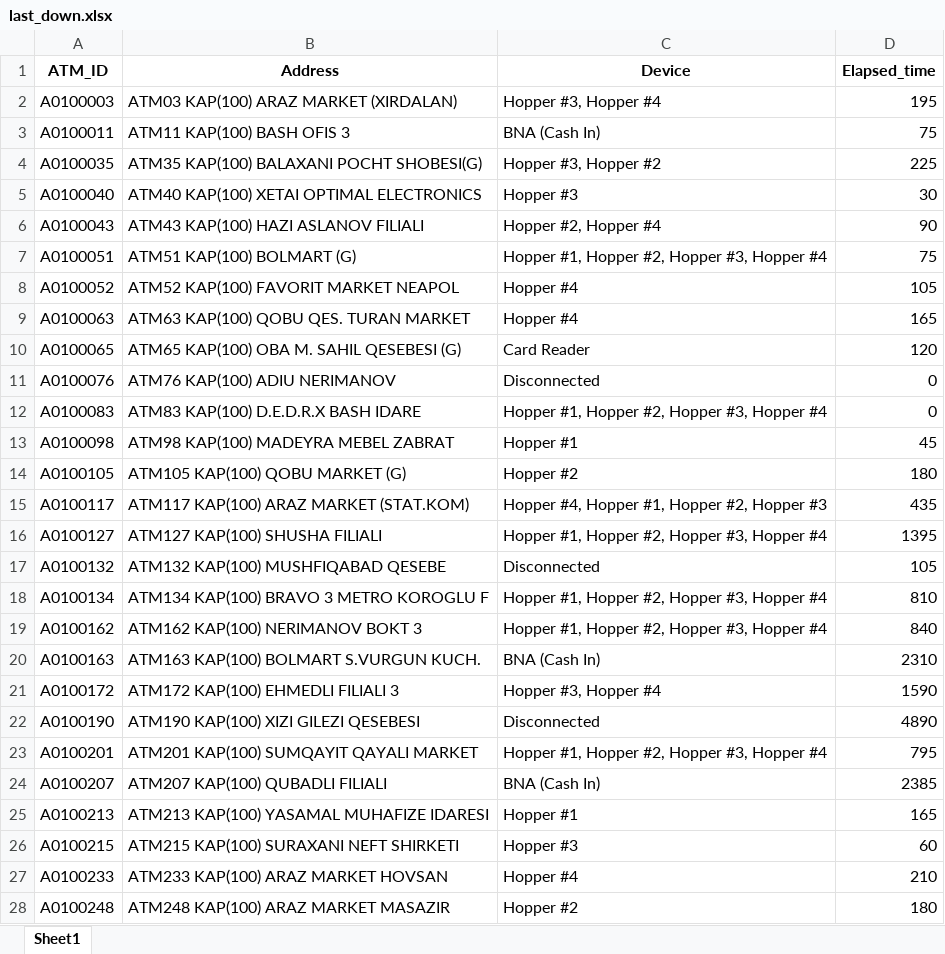
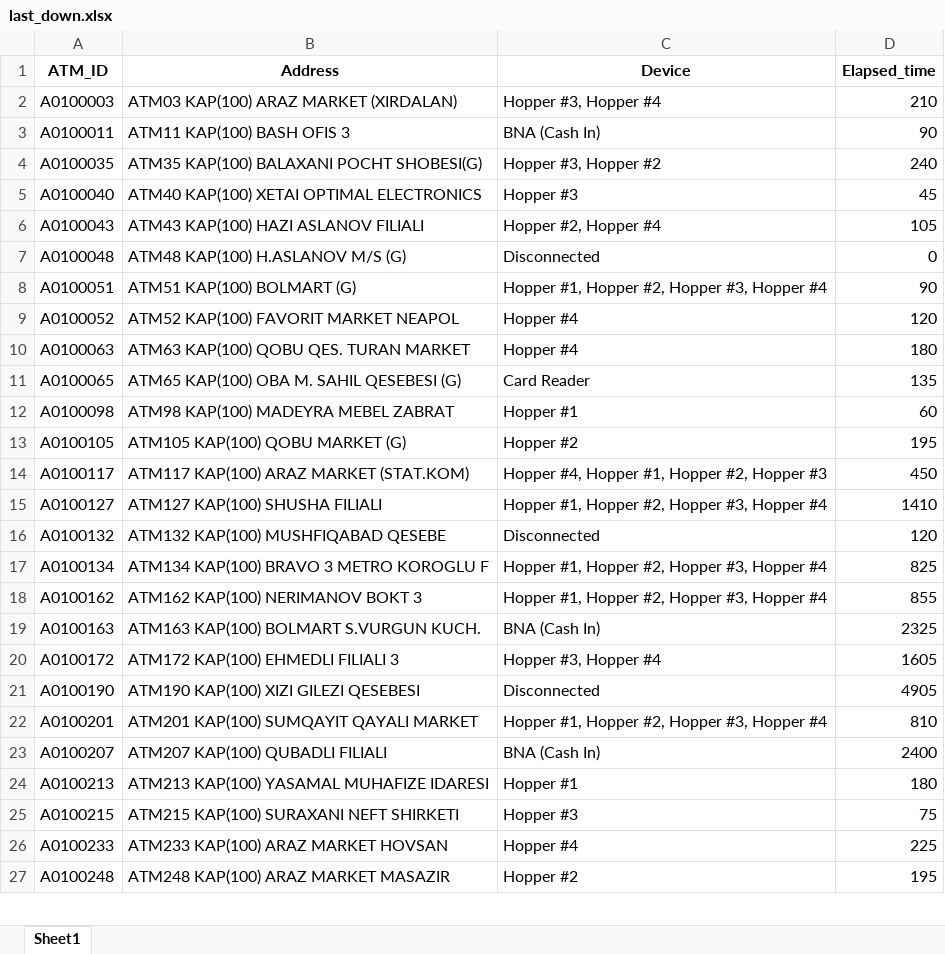
Before and after one commit to kbturgut090/fimi, an Excel workbook: last_down.xlsx, sheet Sheet1, drawn as a sheet; only a part is shown; values as stored, in another font and other column widths than the file's, no borders; removed rows and columns are numbered as before the commit, all else as after; the diff covers the shown part only; the diff names each change by its address in the sheet, - before the commit and + after, or states it on an @@ line.

```diff
--- a/last_down.xlsx (sheet Sheet1)
+++ b/last_down.xlsx (sheet Sheet1)
-D2 (Elapsed_time): 195
+D2 (Elapsed_time): 210
-D3 (Elapsed_time): 75
+D3 (Elapsed_time): 90
-D4 (Elapsed_time): 225
+D4 (Elapsed_time): 240
-D5 (Elapsed_time): 30
+D5 (Elapsed_time): 45
-D6 (Elapsed_time): 90
+D6 (Elapsed_time): 105
+row 7: A0100048 | ATM48 KAP(100) H.ASLANOV M/S (G) | Disconnected | 0
-D8 (Elapsed_time): 75
+D8 (Elapsed_time): 90
-D9 (Elapsed_time): 105
+D9 (Elapsed_time): 120
-D10 (Elapsed_time): 165
+D10 (Elapsed_time): 180
-D11 (Elapsed_time): 120
+D11 (Elapsed_time): 135
-row 11: A0100076 | ATM76 KAP(100) ADIU NERIMANOV | Disconnected | 0
-row 12: A0100083 | ATM83 KAP(100) D.E.D.R.X BASH IDARE | Hopper #1, Hopper #2, Hopper #3, Hopper #4 | 0
-D12 (Elapsed_time): 45
+D12 (Elapsed_time): 60
-D13 (Elapsed_time): 180
+D13 (Elapsed_time): 195
-D14 (Elapsed_time): 435
+D14 (Elapsed_time): 450
-D15 (Elapsed_time): 1395
+D15 (Elapsed_time): 1410
-D16 (Elapsed_time): 105
+D16 (Elapsed_time): 120
-D17 (Elapsed_time): 810
+D17 (Elapsed_time): 825
-D18 (Elapsed_time): 840
+D18 (Elapsed_time): 855
-D19 (Elapsed_time): 2310
+D19 (Elapsed_time): 2325
-D20 (Elapsed_time): 1590
+D20 (Elapsed_time): 1605
-D21 (Elapsed_time): 4890
+D21 (Elapsed_time): 4905
-D22 (Elapsed_time): 795
+D22 (Elapsed_time): 810
-D23 (Elapsed_time): 2385
+D23 (Elapsed_time): 2400
-D24 (Elapsed_time): 165
+D24 (Elapsed_time): 180
-D25 (Elapsed_time): 60
+D25 (Elapsed_time): 75
-D26 (Elapsed_time): 210
+D26 (Elapsed_time): 225
-D27 (Elapsed_time): 180
+D27 (Elapsed_time): 195
```
Also changed, not shown: other rows of this sheet.
